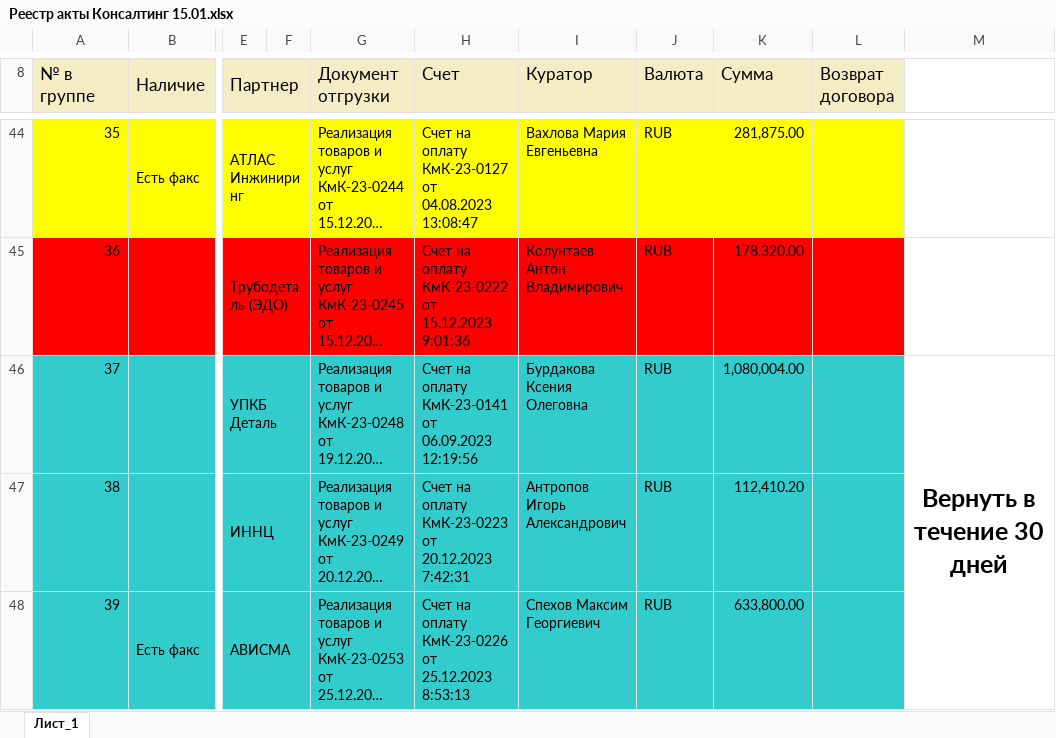
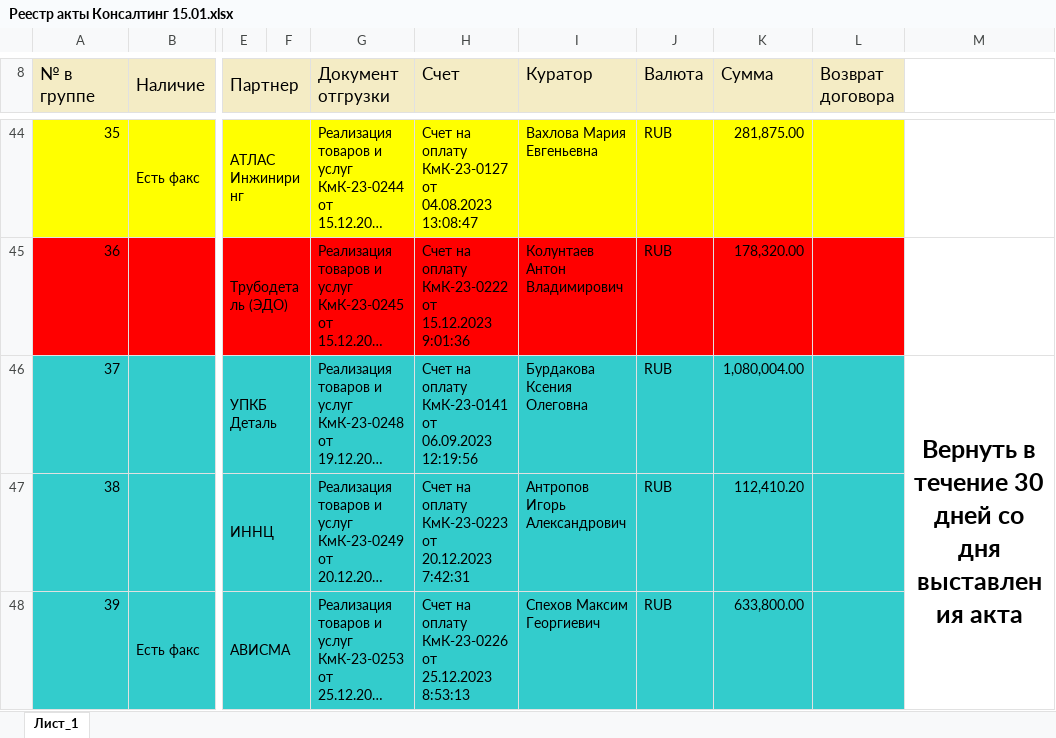
Before and after one commit to KonstantinKhan/PriceListGenerator, an Excel workbook: excel-file-processing-service/src/main/resources/Реестр акты Консалтинг 15.01.xlsx, sheet Лист_1, drawn as a sheet; only a part is shown, gaps mark what is left out; long unchanged cells end in …; values as stored, in another font and other column widths than the file's, no borders; charts and pictures not drawn; the diff names each change by its address in the sheet, - before the commit and + after, or states it on an @@ line.

```diff
--- a/excel-file-processing-service/src/main/resources/Реестр акты Консалтинг 15.01.xlsx (sheet Лист_1)
+++ b/excel-file-processing-service/src/main/resources/Реестр акты Консалтинг 15.01.xlsx (sheet Лист_1)
-M46: Вернуть в течение 30 дней
+M46: Вернуть в течение 30 дней со дня выставления акта
```
Also changed, not shown: 11 other files.
